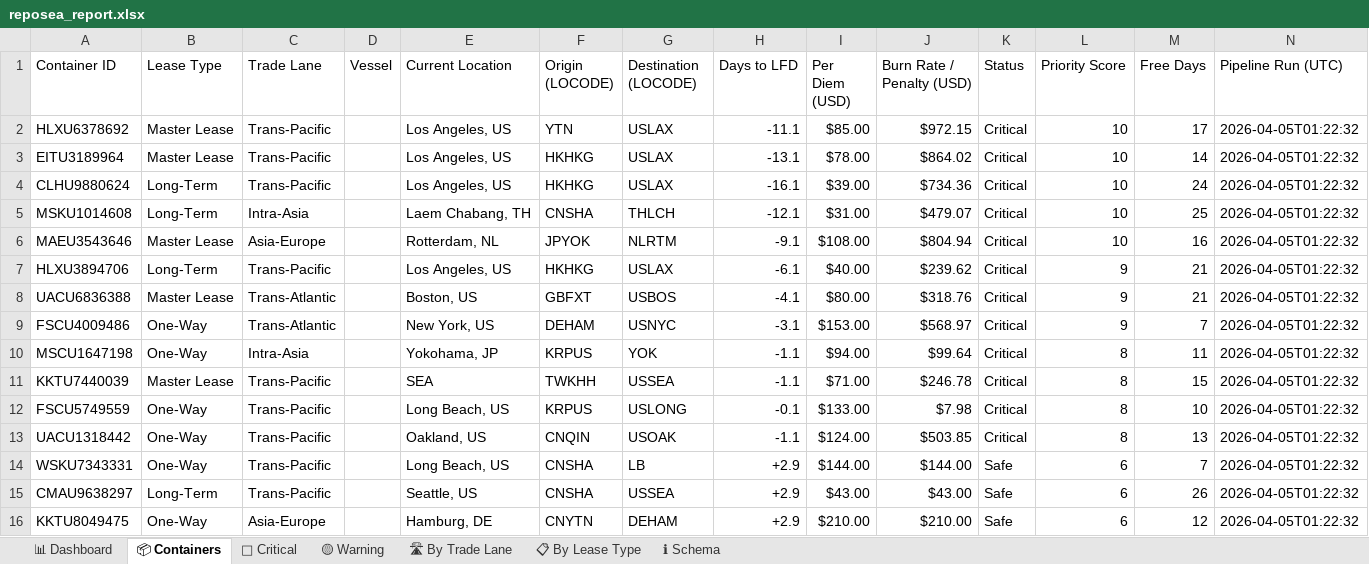
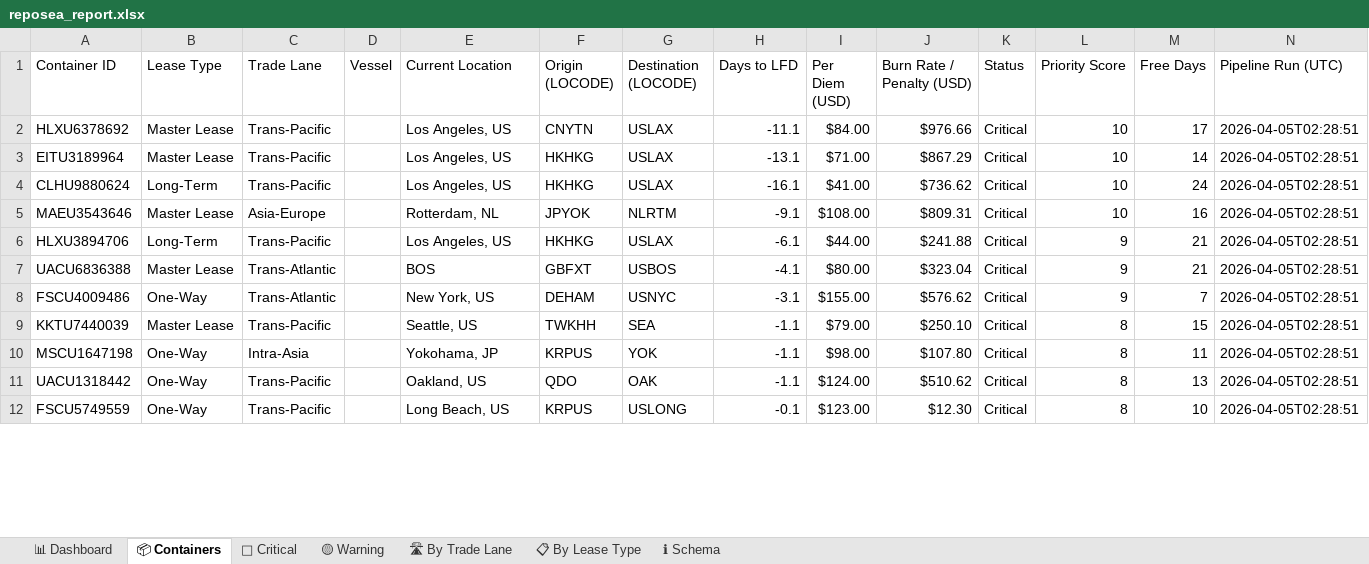
Before and after one commit to rahulmistry18/Reposea_container_optimizer, an Excel workbook: data/exports/reposea_report.xlsx, sheet 📦 Containers, drawn as a sheet; only a part is shown; values as stored, in another font and other column widths than the file's, no cell formats; table styles not drawn; removed rows and columns are numbered as before the commit, all else as after; the diff covers the shown part only; the diff names each change by its address in the sheet, - before the commit and + after, or states it on an @@ line.

Commit message:
chore(data): pipeline run 2026-04-04T18:28:52Z [skip ci]

```diff
--- a/data/exports/reposea_report.xlsx (sheet 📦 Containers)
+++ b/data/exports/reposea_report.xlsx (sheet 📦 Containers)
-F2 (Origin (LOCODE)): YTN
+F2 (Origin (LOCODE)): CNYTN
-I2 (Per Diem (USD)): $85.00
+I2 (Per Diem (USD)): $84.00
-J2 (Burn Rate / Penalty (USD)): $972.15
+J2 (Burn Rate / Penalty (USD)): $976.66
-N2:N4 (Pipeline Run (UTC)): 2026-04-05T01:22:32
+N2:N4 (Pipeline Run (UTC)): 2026-04-05T02:28:51
-I3 (Per Diem (USD)): $78.00
+I3 (Per Diem (USD)): $71.00
-J3 (Burn Rate / Penalty (USD)): $864.02
+J3 (Burn Rate / Penalty (USD)): $867.29
-I4 (Per Diem (USD)): $39.00
+I4 (Per Diem (USD)): $41.00
-J4 (Burn Rate / Penalty (USD)): $734.36
+J4 (Burn Rate / Penalty (USD)): $736.62
-row 5: MSKU1014608 | Long-Term | Intra-Asia |  | Laem Chabang, TH | CNSHA | THLCH | -12.1 | $31.00 | $479.07 | Critical | 10 | 25 | 2026-04-05T01:22:32
-J5 (Burn Rate / Penalty (USD)): $804.94
+J5 (Burn Rate / Penalty (USD)): $809.31
-N5:N8 (Pipeline Run (UTC)): 2026-04-05T01:22:32
+N5:N8 (Pipeline Run (UTC)): 2026-04-05T02:28:51
-I6 (Per Diem (USD)): $40.00
+I6 (Per Diem (USD)): $44.00
-J6 (Burn Rate / Penalty (USD)): $239.62
+J6 (Burn Rate / Penalty (USD)): $241.88
-E7 (Current Location): Boston, US
+E7 (Current Location): BOS
-J7 (Burn Rate / Penalty (USD)): $318.76
+J7 (Burn Rate / Penalty (USD)): $323.04
-I8 (Per Diem (USD)): $153.00
+I8 (Per Diem (USD)): $155.00
-J8 (Burn Rate / Penalty (USD)): $568.97
+J8 (Burn Rate / Penalty (USD)): $576.62
+row 9: KKTU7440039 | Master Lease | Trans-Pacific |  | Seattle, US | TWKHH | SEA | -1.1 | $79.00 | $250.10 | Critical | 8 | 15 | 2026-04-05T02:28:51
-I10 (Per Diem (USD)): $94.00
+I10 (Per Diem (USD)): $98.00
-J10 (Burn Rate / Penalty (USD)): $99.64
+J10 (Burn Rate / Penalty (USD)): $107.80
-N10 (Pipeline Run (UTC)): 2026-04-05T01:22:32
+N10 (Pipeline Run (UTC)): 2026-04-05T02:28:51
-row 11: KKTU7440039 | Master Lease | Trans-Pacific |  | SEA | TWKHH | USSEA | -1.1 | $71.00 | $246.78 | Critical | 8 | 15 | 2026-04-05T01:22:32
+row 11: UACU1318442 | One-Way | Trans-Pacific |  | Oakland, US | QDO | OAK | -1.1 | $124.00 | $510.62 | Critical | 8 | 13 | 2026-04-05T02:28:51
-I12 (Per Diem (USD)): $133.00
+I12 (Per Diem (USD)): $123.00
-J12 (Burn Rate / Penalty (USD)): $7.98
+J12 (Burn Rate / Penalty (USD)): $12.30
-N12 (Pipeline Run (UTC)): 2026-04-05T01:22:32
+N12 (Pipeline Run (UTC)): 2026-04-05T02:28:51
-row 13: UACU1318442 | One-Way | Trans-Pacific |  | Oakland, US | CNQIN | USOAK | -1.1 | $124.00 | $503.85 | Critical | 8 | 13 | 2026-04-05T01:22:32
-row 14: WSKU7343331 | One-Way | Trans-Pacific |  | Long Beach, US | CNSHA | LB | +2.9 | $144.00 | $144.00 | Safe | 6 | 7 | 2026-04-05T01:22:32
-row 15: CMAU9638297 | Long-Term | Trans-Pacific |  | Seattle, US | CNSHA | USSEA | +2.9 | $43.00 | $43.00 | Safe | 6 | 26 | 2026-04-05T01:22:32
-row 16: KKTU8049475 | One-Way | Asia-Europe |  | Hamburg, DE | CNYTN | DEHAM | +2.9 | $210.00 | $210.00 | Safe | 6 | 12 | 2026-04-05T01:22:32
```
Also changed, not shown: 8 added rows, 4 removed rows and 52 edited cells elsewhere in this sheet, sheet 🔴 Critical, sheet 📊 Dashboard, sheet 🛣 By Trade Lane, sheet 📋 By Lease Type, sheet 🟡 Warning, cell formats, 7 other files.
